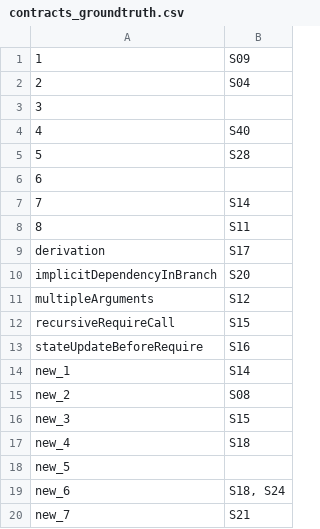
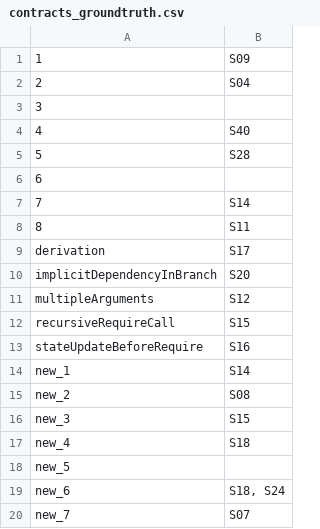
Before and after one commit to hugoqnc/Taint-Analysis-PASS, a CSV file: project/contracts_groundtruth.csv, drawn as a sheet.

```diff
--- a/project/contracts_groundtruth.csv
+++ b/project/contracts_groundtruth.csv
@@ -19,2 +19,2 @@ new_5;
 new_6; S18, S24
-new_7; S21
+new_7; S07
```
Also changed, not shown: 7 other files.
